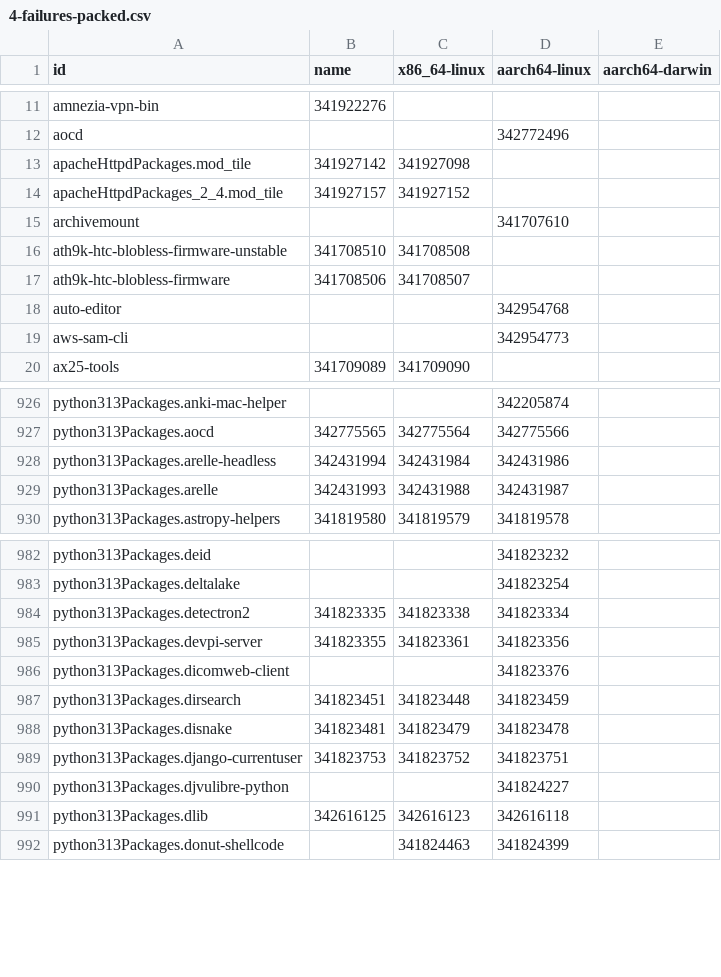
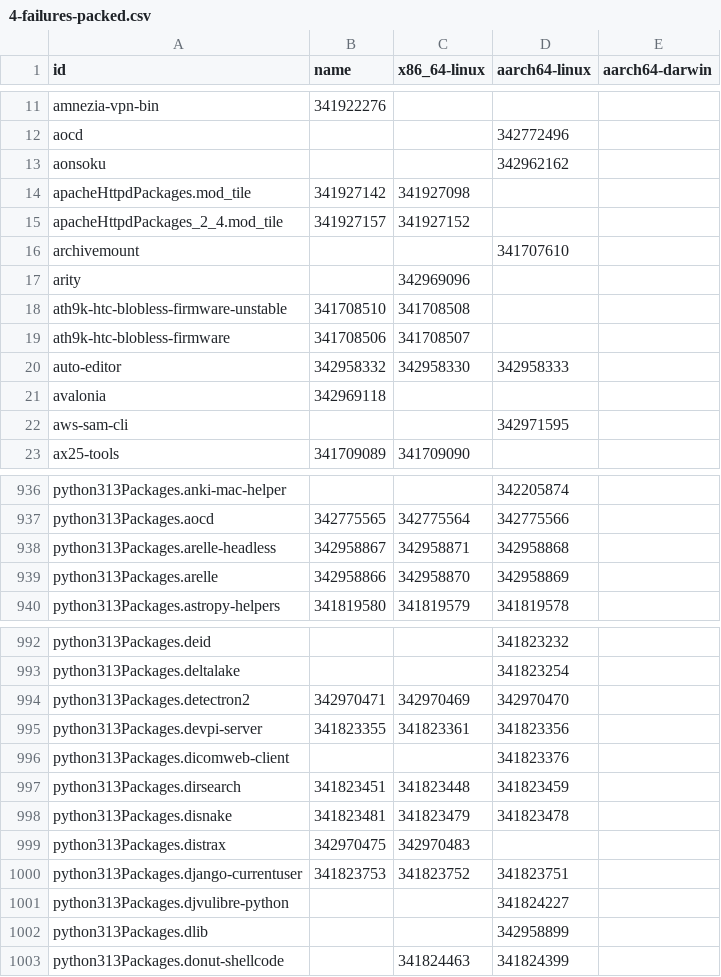
Before and after one commit to dtomvan/nixpkgs-failure-notify, a CSV file: results/trunk/4-failures-packed.csv, drawn as a sheet; only a part is shown, gaps mark what is left out; the diff covers the shown part only.

```diff
--- a/results/trunk/4-failures-packed.csv
+++ b/results/trunk/4-failures-packed.csv
@@ -12,2 +12,3 @@ amnezia-vpn-bin,341922276,,
 aocd,,,342772496
+aonsoku,,,342962162
 apacheHttpdPackages.mod_tile,341927142,341927098,
@@ -15,6 +16,8 @@ apacheHttpdPackages_2_4.mod_tile,341927157,341927152,
 archivemount,,,341707610
+arity,,342969096,
 ath9k-htc-blobless-firmware-unstable,341708510,341708508,
 ath9k-htc-blobless-firmware,341708506,341708507,
-auto-editor,,,342954768
-aws-sam-cli,,,342954773
+auto-editor,342958332,342958330,342958333
+avalonia,342969118,,
+aws-sam-cli,,,342971595
 ax25-tools,341709089,341709090,
@@ -927,4 +937,4 @@ python313Packages.anki-mac-helper,,,342205874
 python313Packages.aocd,342775565,342775564,342775566
-python313Packages.arelle-headless,342431994,342431984,342431986
-python313Packages.arelle,342431993,342431988,342431987
+python313Packages.arelle-headless,342958867,342958871,342958868
+python313Packages.arelle,342958866,342958870,342958869
 python313Packages.astropy-helpers,341819580,341819579,341819578
@@ -983,3 +993,3 @@ python313Packages.deid,,,341823232
 python313Packages.deltalake,,,341823254
-python313Packages.detectron2,341823335,341823338,341823334
+python313Packages.detectron2,342970471,342970469,342970470
 python313Packages.devpi-server,341823355,341823361,341823356
@@ -988,5 +998,6 @@ python313Packages.dirsearch,341823451,341823448,341823459
 python313Packages.disnake,341823481,341823479,341823478
+python313Packages.distrax,342970475,342970483,
 python313Packages.django-currentuser,341823753,341823752,341823751
 python313Packages.djvulibre-python,,,341824227
-python313Packages.dlib,342616125,342616123,342616118
+python313Packages.dlib,,,342958899
 python313Packages.donut-shellcode,,341824463,341824399
```
Also changed, not shown: 26 added rows, 12 removed rows and 58 edited cells elsewhere in this file, 3 other files.
